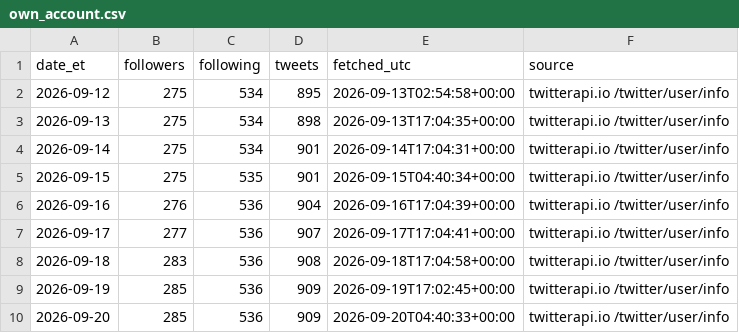
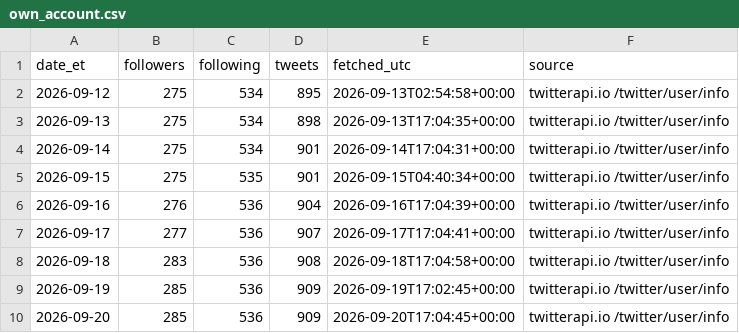
Before and after one commit to Fluxus-Trade-Lab/fluxus-dashboard, a CSV file: data/content/x_watch/own_account.csv, drawn as a sheet.

```diff
--- a/data/content/x_watch/own_account.csv
+++ b/data/content/x_watch/own_account.csv
@@ -9,2 +9,2 @@ date_et,followers,following,tweets,fetched_utc,source
 2026-09-19,285,536,909,2026-09-19T17:02:45+00:00,twitterapi.io /twitter/user/info
-2026-09-20,285,536,909,2026-09-20T04:40:33+00:00,twitterapi.io /twitter/user/info
+2026-09-20,285,536,909,2026-09-20T17:04:45+00:00,twitterapi.io /twitter/user/info
```
Also changed, not shown: data/content/x_watch/mentions.csv, data/content/x_watch/runlog.csv, 4 other files.
